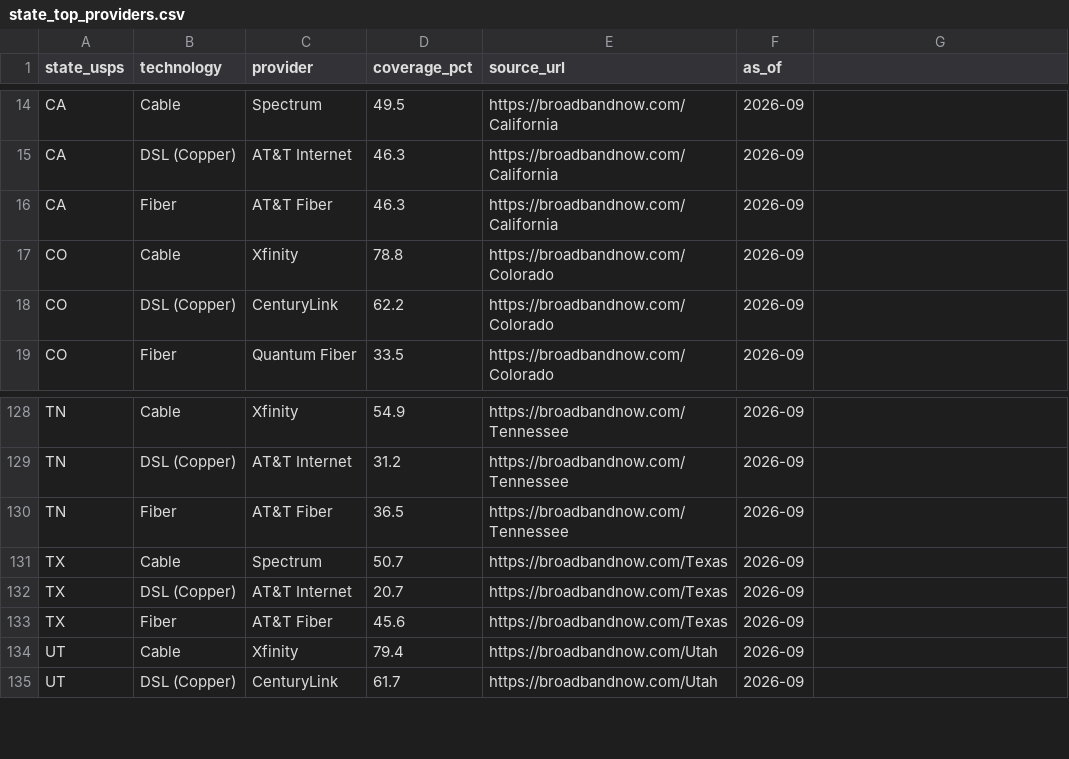
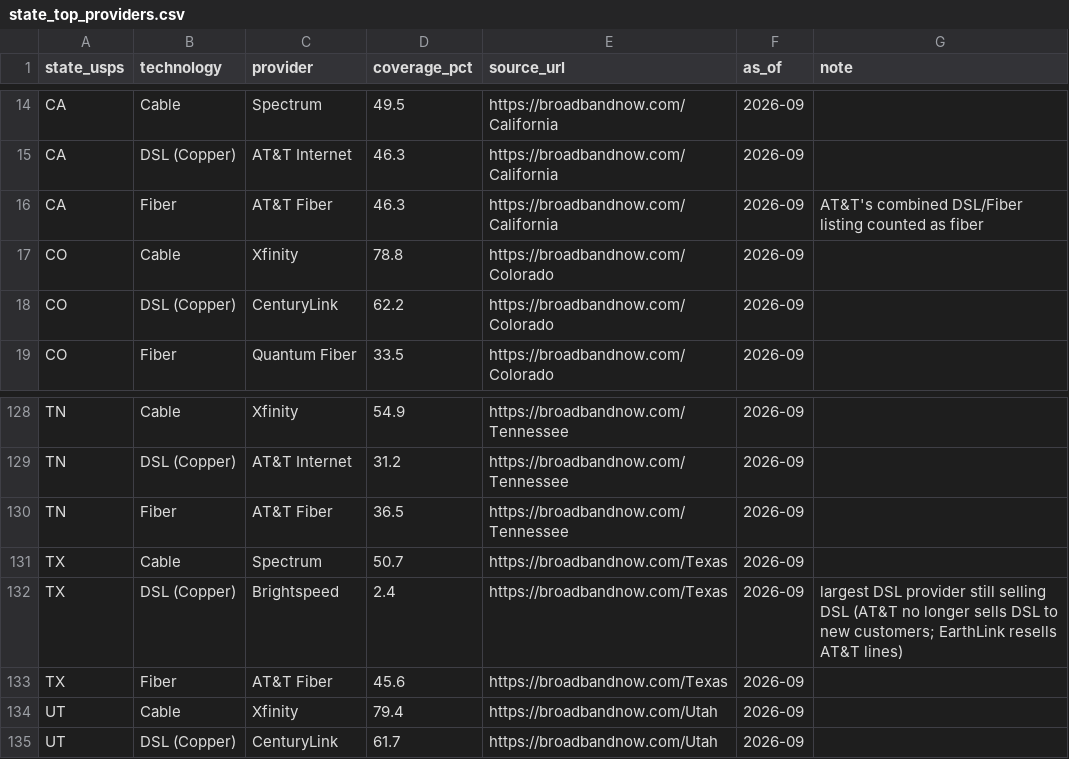
Before and after one commit to YashRao10/connectivity-cost-index, a CSV file: data/state_top_providers.csv, drawn as a sheet; only a part is shown, gaps mark what is left out; the diff covers the shown part only.

```diff
--- a/data/state_top_providers.csv
+++ b/data/state_top_providers.csv
@@ -1 +1 @@
-state_usps,technology,provider,coverage_pct,source_url,as_of
+state_usps,technology,provider,coverage_pct,source_url,as_of,note
@@ -16 +16 @@ CA,DSL (Copper),AT&T Internet,46.3,https://broadbandnow.com/California,2026-09
-CA,Fiber,AT&T Fiber,46.3,https://broadbandnow.com/California,2026-09
+CA,Fiber,AT&T Fiber,46.3,https://broadbandnow.com/California,2026-09,AT&T's combined DSL/Fiber listing counted as fiber
@@ -132 +132 @@ TX,Cable,Spectrum,50.7,https://broadbandnow.com/Texas,2026-09
-TX,DSL (Copper),AT&T Internet,20.7,https://broadbandnow.com/Texas,2026-09
+TX,DSL (Copper),Brightspeed,2.4,https://broadbandnow.com/Texas,2026-09,largest DSL provider still selling DSL (AT&T no longer sells DSL to new customers; EarthLink resells AT&T lines)
```
Also changed, not shown: 46 edited cells elsewhere in this file, data/cost_comparison_v1.csv, data/provider_pricing.csv, 1 other file.
